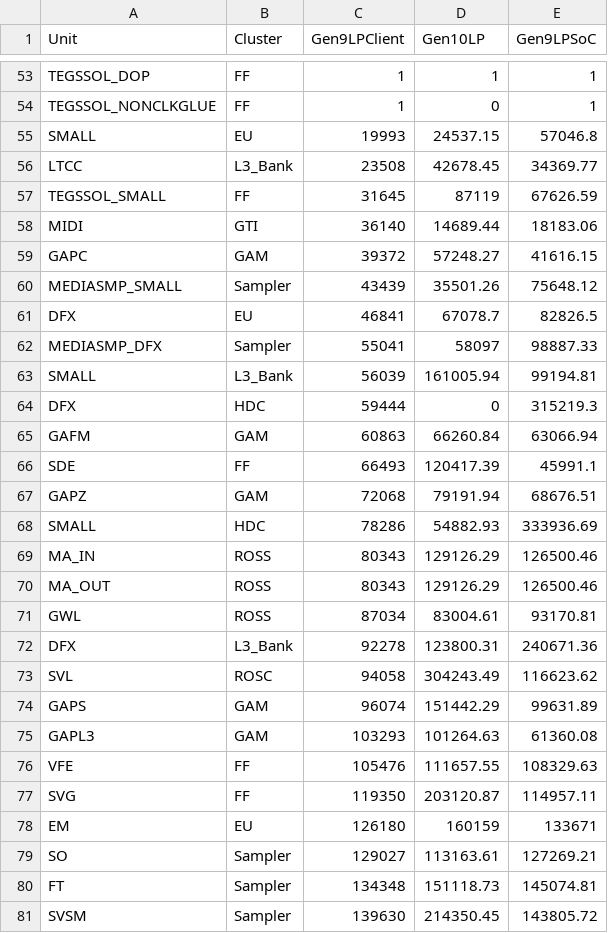
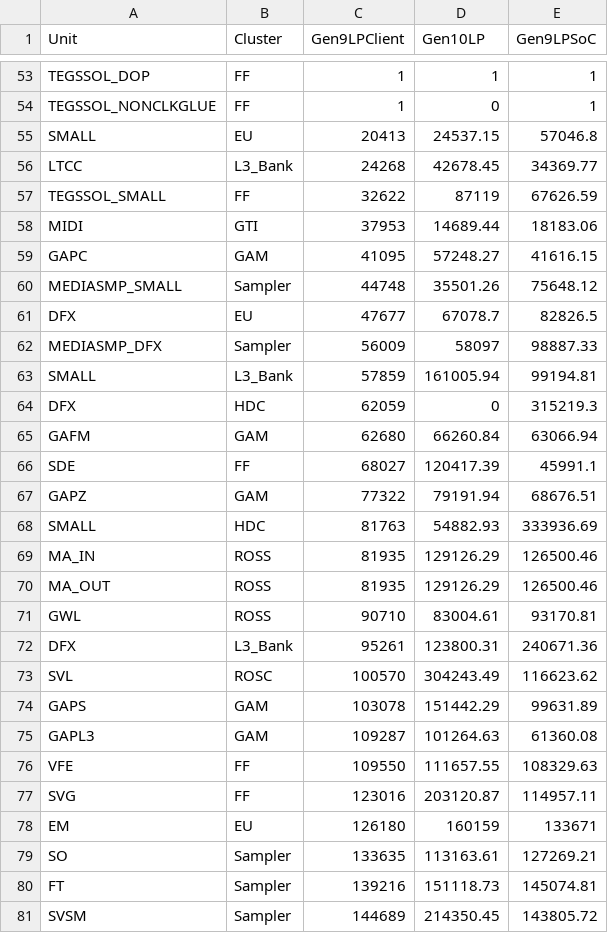
Before and after one commit to tushgarg20/Alps-ci-cd, a CSV file: Inputs/gc.csv, drawn as a sheet; only a part is shown, gaps mark what is left out; the diff covers the shown part only.

```diff
--- a/Inputs/gc.csv
+++ b/Inputs/gc.csv
@@ -54,28 +54,28 @@ TEGSSOL_DOP,FF,1,1,1
 TEGSSOL_NONCLKGLUE,FF,1,0,1
-SMALL,EU,19993,24537.15,57046.8
-LTCC,L3_Bank,23508,42678.45,34369.77
-TEGSSOL_SMALL,FF,31645,87119,67626.59
-MIDI,GTI,36140,14689.44,18183.06
-GAPC,GAM,39372,57248.27,41616.15
-MEDIASMP_SMALL,Sampler,43439,35501.26,75648.12
-DFX,EU,46841,67078.7,82826.5
-MEDIASMP_DFX,Sampler,55041,58097,98887.33
-SMALL,L3_Bank,56039,161005.94,99194.81
-DFX,HDC,59444,0,315219.3
-GAFM,GAM,60863,66260.84,63066.94
-SDE,FF,66493,120417.39,45991.1
-GAPZ,GAM,72068,79191.94,68676.51
-SMALL,HDC,78286,54882.93,333936.69
-MA_IN,ROSS,80343,129126.29,126500.46
-MA_OUT,ROSS,80343,129126.29,126500.46
-GWL,ROSS,87034,83004.61,93170.81
-DFX,L3_Bank,92278,123800.31,240671.36
-SVL,ROSC,94058,304243.49,116623.62
-GAPS,GAM,96074,151442.29,99631.89
-GAPL3,GAM,103293,101264.63,61360.08
-VFE,FF,105476,111657.55,108329.63
-SVG,FF,119350,203120.87,114957.11
+SMALL,EU,20413,24537.15,57046.8
+LTCC,L3_Bank,24268,42678.45,34369.77
+TEGSSOL_SMALL,FF,32622,87119,67626.59
+MIDI,GTI,37953,14689.44,18183.06
+GAPC,GAM,41095,57248.27,41616.15
+MEDIASMP_SMALL,Sampler,44748,35501.26,75648.12
+DFX,EU,47677,67078.7,82826.5
+MEDIASMP_DFX,Sampler,56009,58097,98887.33
+SMALL,L3_Bank,57859,161005.94,99194.81
+DFX,HDC,62059,0,315219.3
+GAFM,GAM,62680,66260.84,63066.94
+SDE,FF,68027,120417.39,45991.1
+GAPZ,GAM,77322,79191.94,68676.51
+SMALL,HDC,81763,54882.93,333936.69
+MA_IN,ROSS,81935,129126.29,126500.46
+MA_OUT,ROSS,81935,129126.29,126500.46
+GWL,ROSS,90710,83004.61,93170.81
+DFX,L3_Bank,95261,123800.31,240671.36
+SVL,ROSC,100570,304243.49,116623.62
+GAPS,GAM,103078,151442.29,99631.89
+GAPL3,GAM,109287,101264.63,61360.08
+VFE,FF,109550,111657.55,108329.63
+SVG,FF,123016,203120.87,114957.11
 EM,EU,126180,160159,133671
-SO,Sampler,129027,113163.61,127269.21
-FT,Sampler,134348,151118.73,145074.81
-SVSM,Sampler,139630,214350.45,143805.72
+SO,Sampler,133635,113163.61,127269.21
+FT,Sampler,139216,151118.73,145074.81
+SVSM,Sampler,144689,214350.45,143805.72
```
Also changed, not shown: 101 edited cells elsewhere in this file, Inputs/cdyn.csv.
